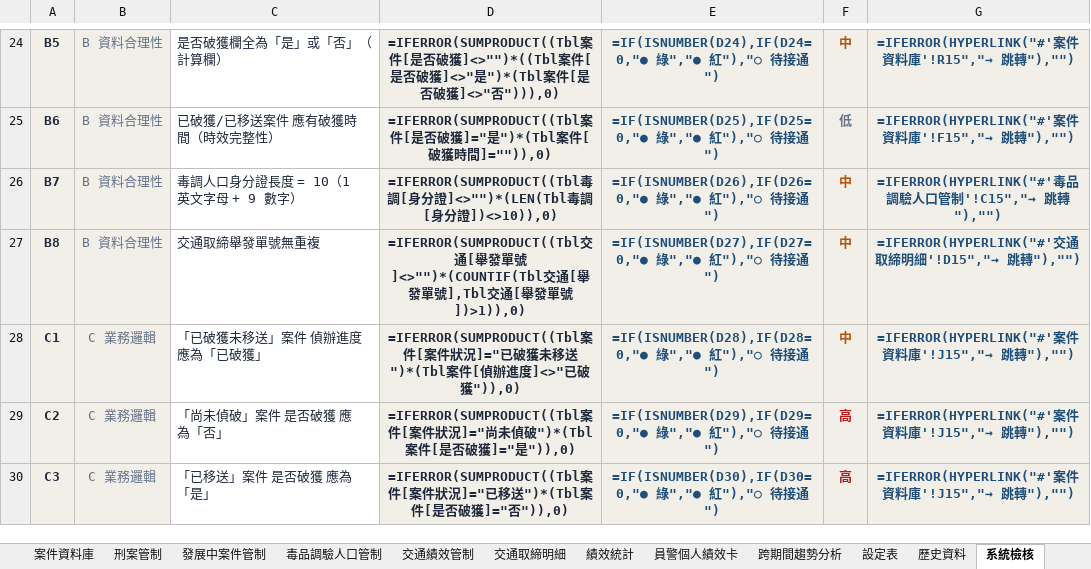
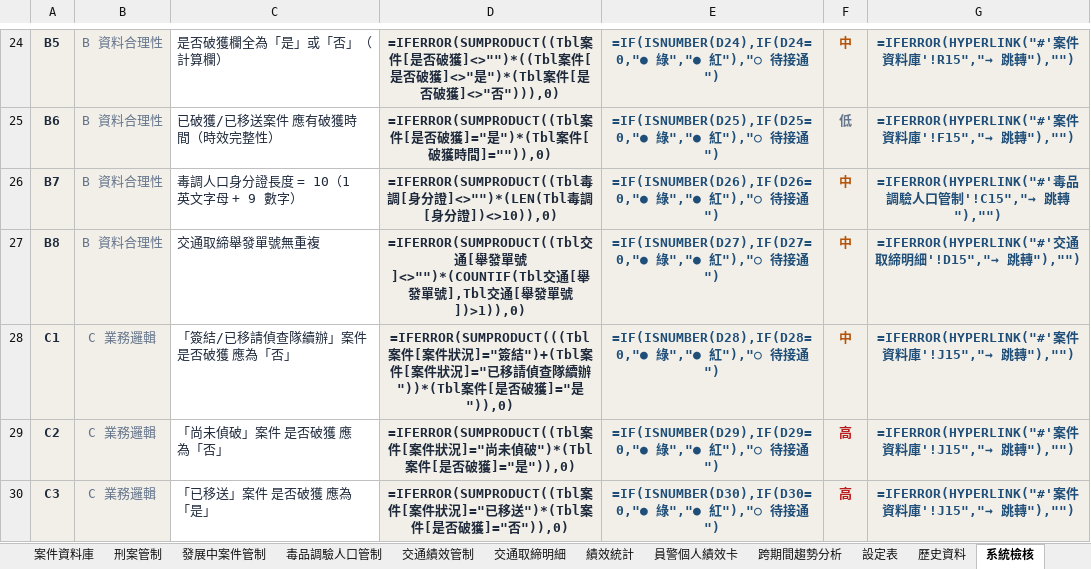
Before and after one commit to final90006-sketch/police-station-control-v2, an Excel workbook: build/output/PoliceStation_v2.0.xlsx, sheet 系統檢核, drawn as a sheet; only a part is shown, gaps mark what is left out; values as stored, in another font and other column widths than the file's, no borders; formulas without a stored value are shown as written; conditional formats not drawn; the diff names each change by its address in the sheet, - before the commit and + after, or states it on an @@ line.

```diff
--- a/build/output/PoliceStation_v2.0.xlsx (sheet 系統檢核)
+++ b/build/output/PoliceStation_v2.0.xlsx (sheet 系統檢核)
-C28: 「已破獲未移送」案件 偵辦進度 應為「已破獲」
+C28: 「簽結/已移請偵查隊續辦」案件 是否破獲 應為「否」
-D28: =IFERROR(SUMPRODUCT((Tbl案件[案件狀況]="已破獲未移送")*(Tbl案件[偵辦進度]<>"已破獲")),0)
+D28: =IFERROR(SUMPRODUCT(((Tbl案件[案件狀況]="簽結")+(Tbl案件[案件狀況]="已移請偵查隊續辦"))*(Tbl案件[是否破獲]="是")),0)
```
Also changed, not shown: sheet 刑案管制, sheet 員警個人績效卡, sheet 案件資料庫, sheet 設定表, build/output/PoliceStation_v2.1.xlsx, build/output/PoliceStation_v2.2_部署版.xlsx, 10 other files.
